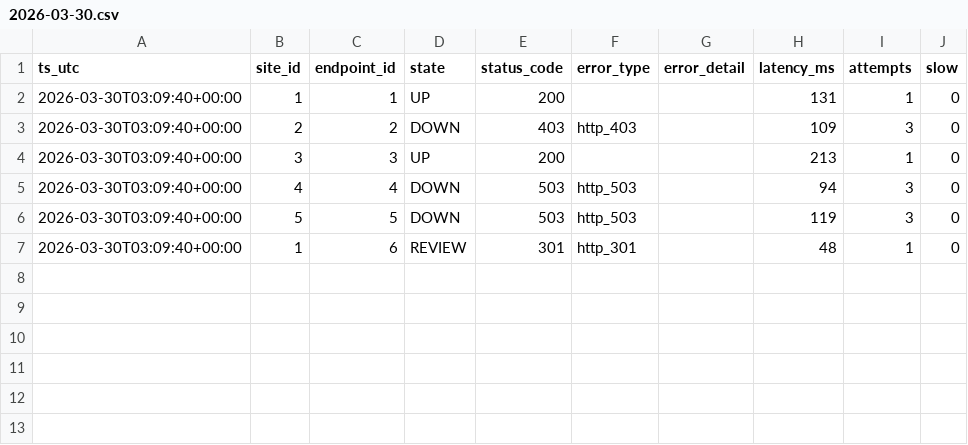
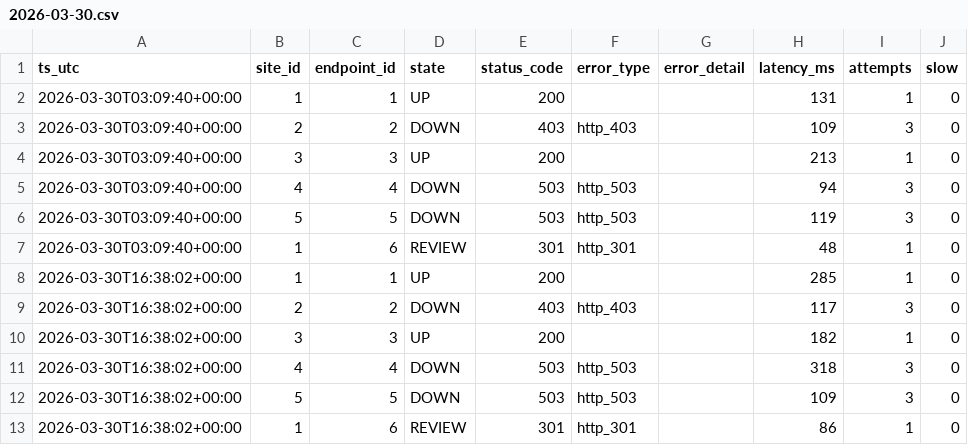
Before and after one commit to amp1414/website-status-monitor, a CSV file: data/logs/2026-03-30.csv, drawn as a sheet; the diff names each change by its address in the sheet, - before the commit and + after, or states it on an @@ line.

```diff
--- a/data/logs/2026-03-30.csv
+++ b/data/logs/2026-03-30.csv
+row 8: 2026-03-30T16:38:02+00:00 | 1 | 1 | UP | 200 |  |  | 285 | 1 | 0
+row 9: 2026-03-30T16:38:02+00:00 | 2 | 2 | DOWN | 403 | http_403 |  | 117 | 3 | 0
+row 10: 2026-03-30T16:38:02+00:00 | 3 | 3 | UP | 200 |  |  | 182 | 1 | 0
+row 11: 2026-03-30T16:38:02+00:00 | 4 | 4 | DOWN | 503 | http_503 |  | 318 | 3 | 0
+row 12: 2026-03-30T16:38:02+00:00 | 5 | 5 | DOWN | 503 | http_503 |  | 109 | 3 | 0
+row 13: 2026-03-30T16:38:02+00:00 | 1 | 6 | REVIEW | 301 | http_301 |  | 86 | 1 | 0
```
Also changed, not shown: data/browser_logs/2026-03-30.csv, 4 other files.
